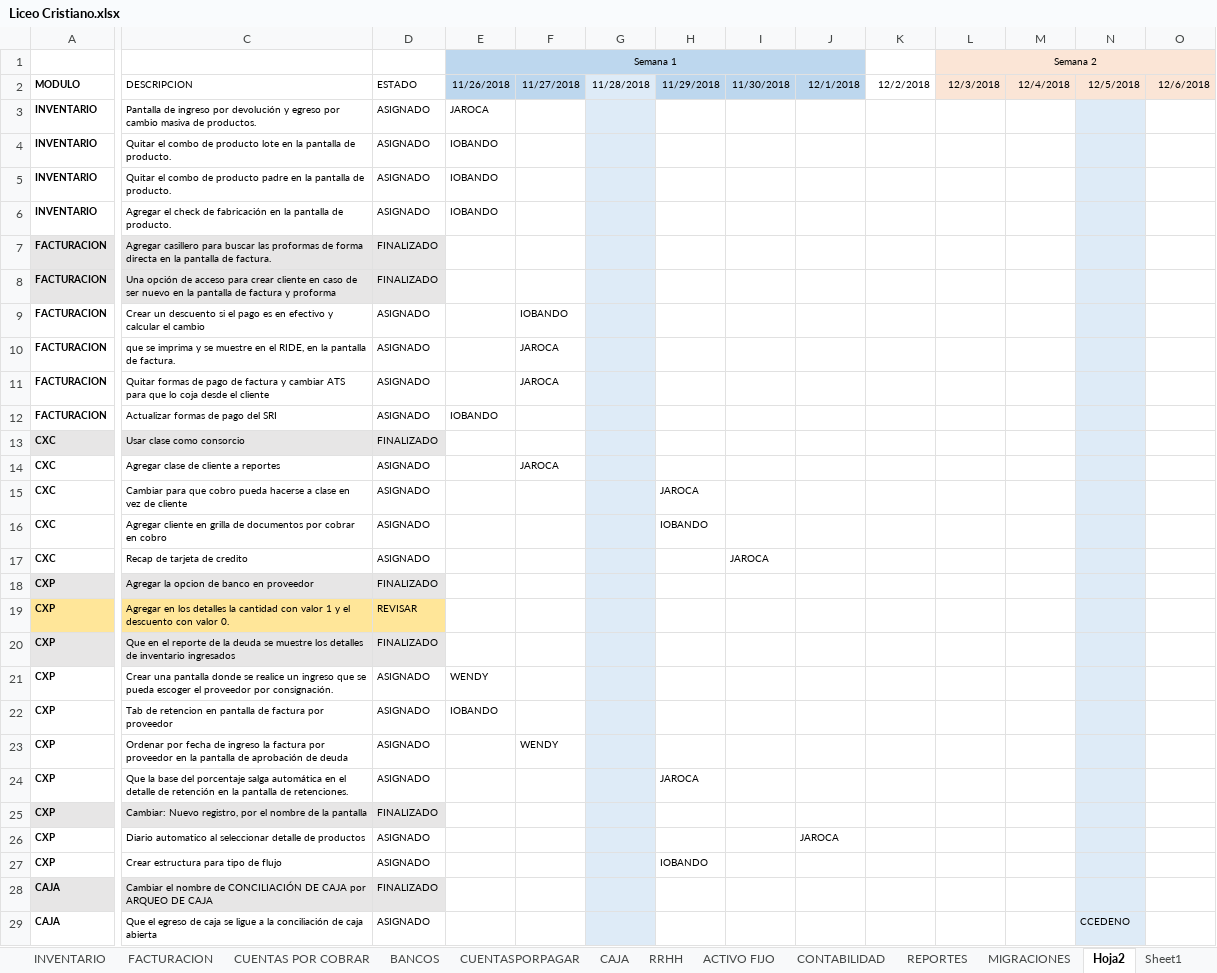
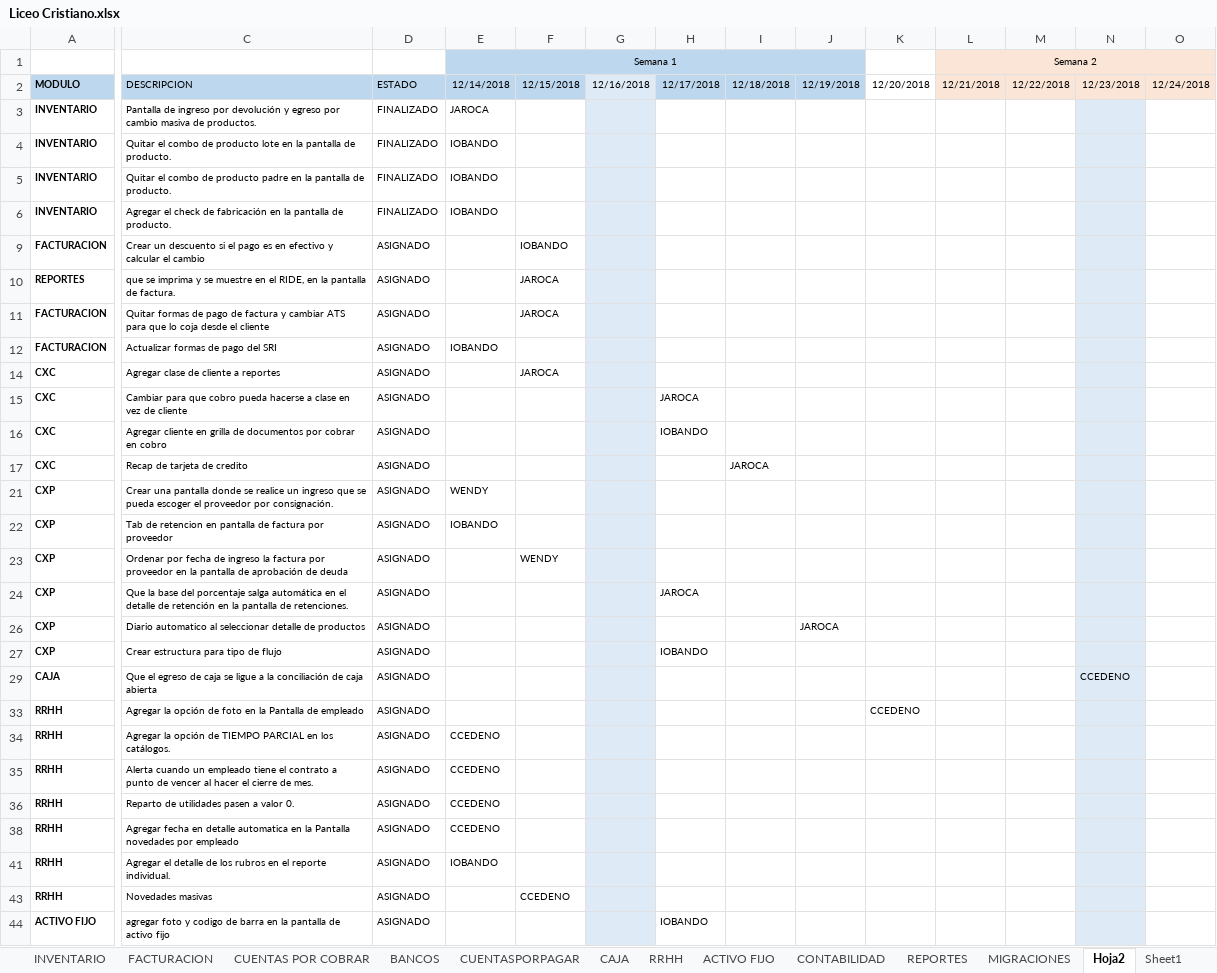
Before and after one commit to myrp-alexandre/ERPWEB, an Excel workbook: Liceo Cristiano.xlsx, sheet Hoja2, drawn as a sheet; only a part is shown, gaps mark what is left out; the shorter side is filled out with more unchanged rows; values as stored, in another font and other column widths than the file's, no borders; rows hold the shown columns only; the diff covers the shown part only; the diff names each change by its address in the sheet, - before the commit and + after, or states it on an @@ line.

Commit message:
Update Liceo Cristiano.xlsx

```diff
--- a/Liceo Cristiano.xlsx (sheet Hoja2)
+++ b/Liceo Cristiano.xlsx (sheet Hoja2)
-A2:D2 fill: none
+A2:D2 fill: #BDD7EE
-E2: 11/26/2018
+E2: 12/14/2018
-F2: 11/27/2018
+F2: 12/15/2018
-G2: 11/28/2018
+G2: 12/16/2018
-H2: 11/29/2018
+H2: 12/17/2018
-I2: 11/30/2018
+I2: 12/18/2018
-J2: 12/1/2018
+J2: 12/19/2018
-K2: 12/2/2018
+K2: 12/20/2018
-L2: 12/3/2018
+L2: 12/21/2018
-M2: 12/4/2018
+M2: 12/22/2018
-N2: 12/5/2018
+N2: 12/23/2018
-O2: 12/6/2018
+O2: 12/24/2018
-D3:D6: ASIGNADO
+D3:D6: FINALIZADO
@@ row 7 hidden: FACTURACION | Agregar casillero para buscar las proformas de forma directa en la pantalla de factura. | FINALIZADO @@
@@ row 8 hidden: FACTURACION | Una opción de acceso para crear cliente en caso de ser nuevo en la pantalla de factura y proforma | FINALIZADO @@
-A10: FACTURACION
+A10: REPORTES
@@ row 13 hidden: CXC | Usar clase como consorcio | FINALIZADO @@
@@ row 18 hidden: CXP | Agregar la opcion de banco en proveedor | FINALIZADO @@
-row 19: CXP | Agregar en los detalles la cantidad con valor 1 y el descuento con valor 0. | REVISAR
@@ row 20 hidden: CXP | Que en el reporte de la deuda se muestre los detalles de inventario ingresados | FINALIZADO @@
@@ row 25 hidden: CXP | Cambiar: Nuevo registro, por el nombre de la pantalla | FINALIZADO @@
@@ row 28 hidden: CAJA | Cambiar el nombre de CONCILIACIÓN DE CAJA por ARQUEO DE CAJA | FINALIZADO @@
```
Also changed, not shown: 2 removed rows, 10 hidden or unhidden rows, 8 edited cells and cell formats elsewhere in this sheet, hidden cells.
